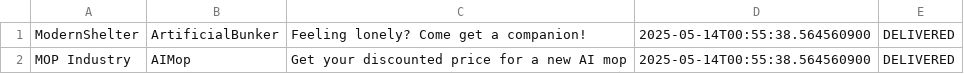
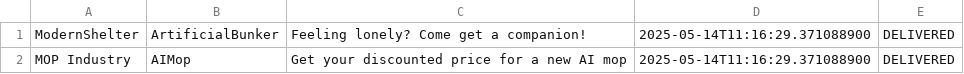
Before and after one commit to TurtlePlebu/Project, a CSV file: src/main/resources/CompanyAdvertisements.csv, drawn as a sheet.

```diff
--- a/src/main/resources/CompanyAdvertisements.csv
+++ b/src/main/resources/CompanyAdvertisements.csv
@@ -1,2 +1,2 @@
-ModernShelter,ArtificialBunker,Feeling lonely? Come get a companion!,2025-05-14T00:55:38.564560900,DELIVERED
-MOP Industry,AIMop,Get your discounted price for a new AI mop,2025-05-14T00:55:38.564560900,DELIVERED
+ModernShelter,ArtificialBunker,Feeling lonely? Come get a companion!,2025-05-14T11:16:29.371088900,DELIVERED
+MOP Industry,AIMop,Get your discounted price for a new AI mop,2025-05-14T11:16:29.371088900,DELIVERED
```
Also changed, not shown: src/main/resources/Completed_Tickets.csv, src/main/resources/Ongoing_Tickets.csv, 11 other files.
